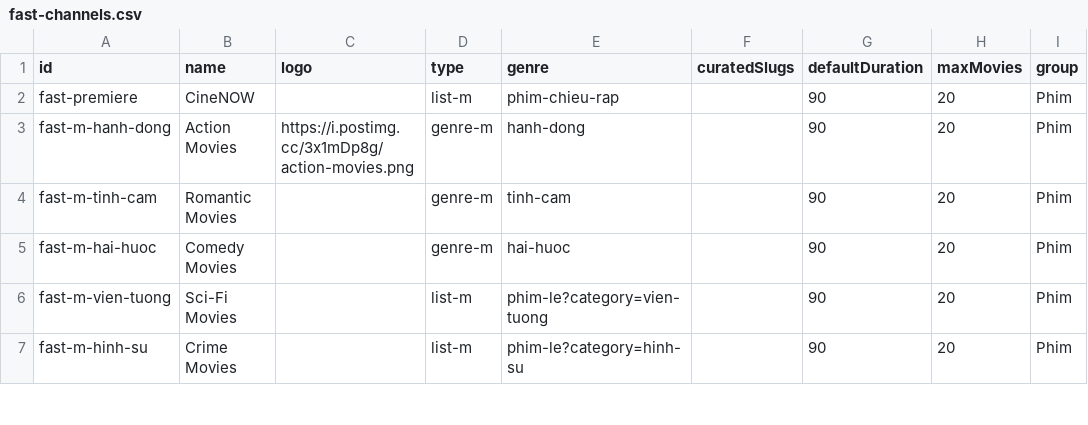
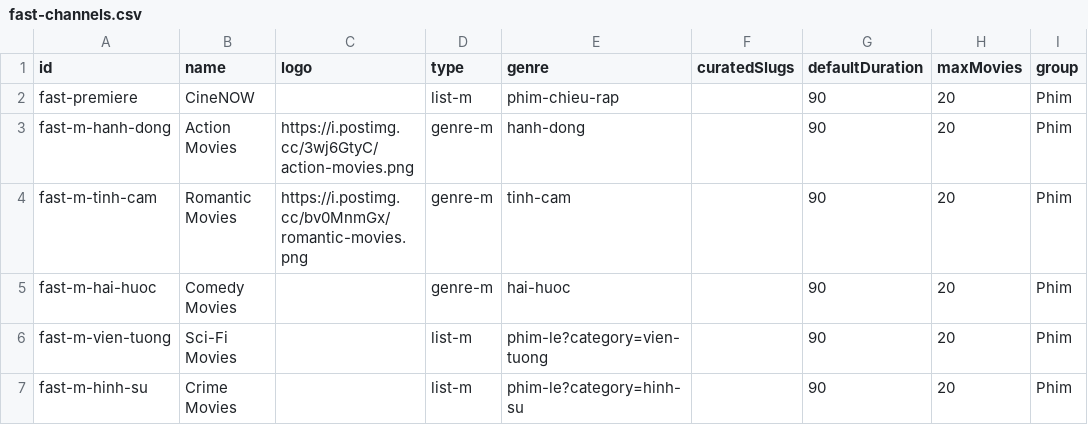
Before and after one commit to ducnt123/tvtools, a CSV file: fast-channels.csv, drawn as a sheet; only a part is shown; the diff names each change by its address in the sheet, - before the commit and + after, or states it on an @@ line.

Commit message:
Update fast-channels.csv

```diff
--- a/fast-channels.csv
+++ b/fast-channels.csv
-C3 (logo): https://i.postimg.cc/3x1mDp8g/action-movies.png
+C3 (logo): https://i.postimg.cc/3wj6GtyC/action-movies.png
-C4 (logo): (empty)
+C4 (logo): https://i.postimg.cc/bv0MnmGx/romantic-movies.png
```
